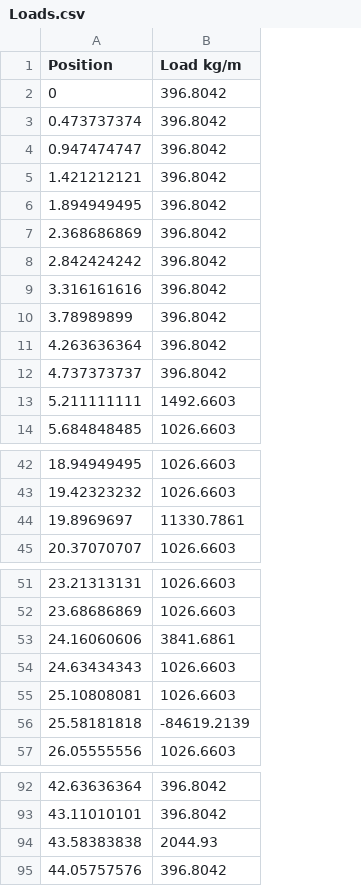
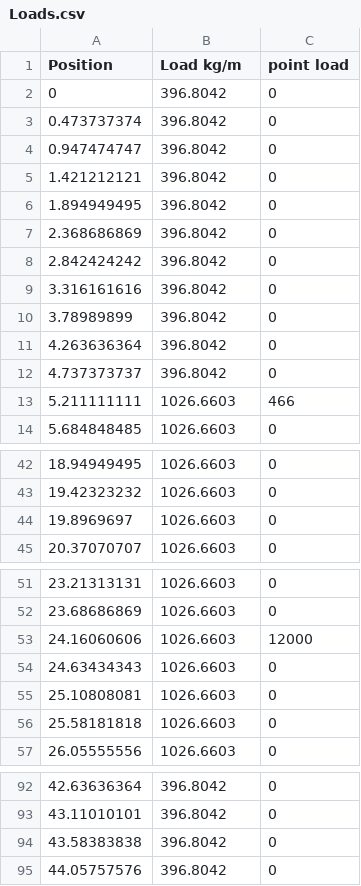
Before and after one commit to FlyingDolphino/AVDASI4, a CSV file: Fuselage/Loads.csv, drawn as a sheet; only a part is shown, gaps mark what is left out; the diff names each change by its address in the sheet, - before the commit and + after, or states it on an @@ line.

Commit message:
Big overhaul
- Redone Loads file
- re done load handling into its own seperate function, and now is correctly taking SBMDs from the wing attachment point
- Corrected boom and skin idealisation
- Some fixes relating to buckling, pressure loads, and optimisation loops

```diff
--- a/Fuselage/Loads.csv
+++ b/Fuselage/Loads.csv
+column C (point load), rows 2-14: 0 | 0 | 0 | 0 | 0 | 0 | 0 | 0 | 0 | 0 | 0 | 466 | 0; rows 42-45: all 0; rows 51-57: 0 | 0 | 12000 | 0 | 0 | 0 | 0; rows 92-95: all 0
-B13 (Load kg/m): 1492.6603
+B13 (Load kg/m): 1026.6603
-B44 (Load kg/m): 11330.7861
+B44 (Load kg/m): 1026.6603
-B53 (Load kg/m): 3841.6861
+B53 (Load kg/m): 1026.6603
-B56 (Load kg/m): -84619.2139
+B56 (Load kg/m): 1026.6603
-B94 (Load kg/m): 2044.93
+B94 (Load kg/m): 396.8042
```
Also changed, not shown: 6 other files.
